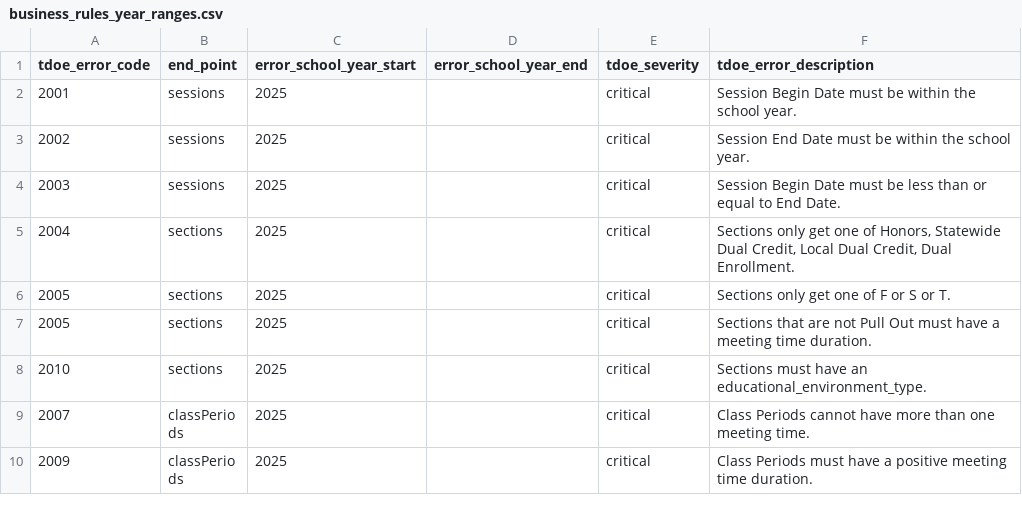
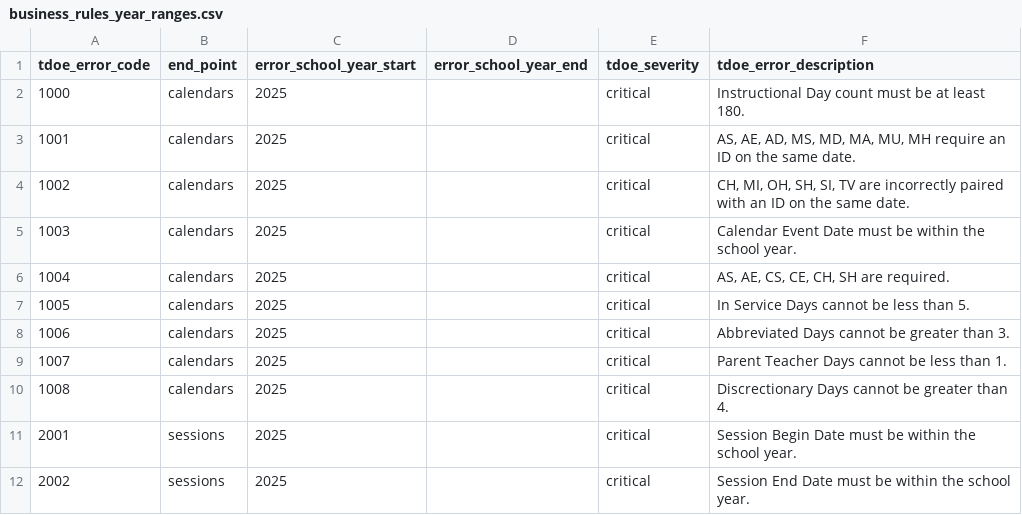
Before and after one commit to edanalytics/edu_project_template, a CSV file: dbt/seeds/tdoe/business_rules_year_ranges.csv, drawn as a sheet; only a part is shown; the shorter side is filled out with more unchanged rows.

Commit message:
TEDS-865 - Artifacts for the Calendar business rules.

```diff
--- a/dbt/seeds/tdoe/business_rules_year_ranges.csv
+++ b/dbt/seeds/tdoe/business_rules_year_ranges.csv
@@ -1,2 +1,11 @@
 tdoe_error_code,end_point,error_school_year_start,error_school_year_end,tdoe_severity,tdoe_error_description
+1000,calendars,2025,,critical,Instructional Day count must be at least 180.
+1001,calendars,2025,,critical,"AS, AE, AD, MS, MD, MA, MU, MH require an ID on the same date."
+1002,calendars,2025,,critical,"CH, MI, OH, SH, SI, TV are incorrectly paired with an ID on the same date."
+1003,calendars,2025,,critical,Calendar Event Date must be within the school year.
+1004,calendars,2025,,critical,"AS, AE, CS, CE, CH, SH are required."
+1005,calendars,2025,,critical,In Service Days cannot be less than 5.
+1006,calendars,2025,,critical,Abbreviated Days cannot be greater than 3.
+1007,calendars,2025,,critical,Parent Teacher Days cannot be less than 1.
+1008,calendars,2025,,critical,Discrectionary Days cannot be greater than 4.
 2001,sessions,2025,,critical,Session Begin Date must be within the school year.
```
Also changed, not shown: 18 other files.
